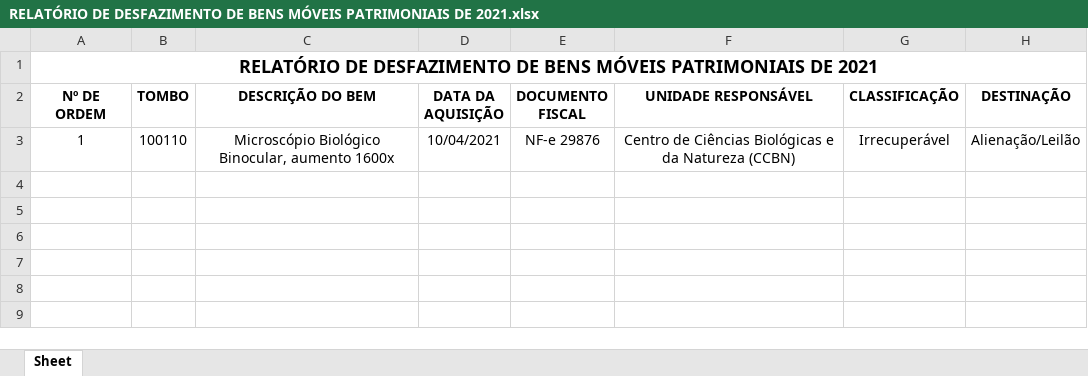
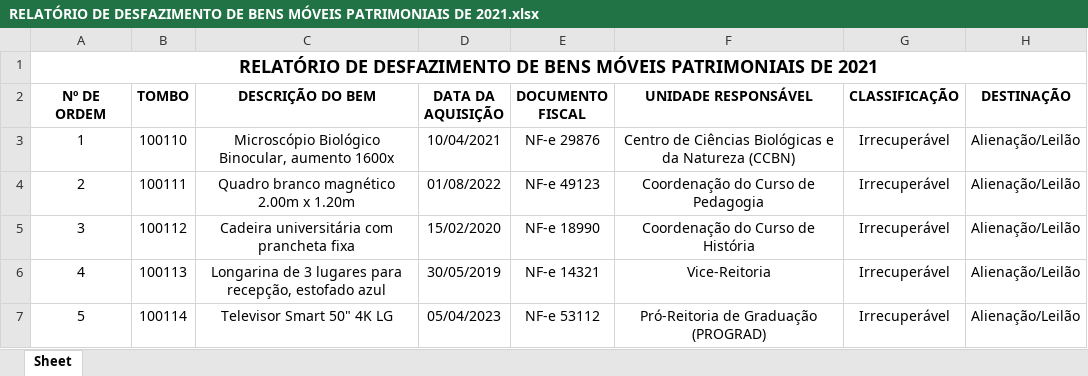
Before and after one commit to MiMiCampos/ESTAGIO-SUPERVISIONADO-SAP-UFAC, an Excel workbook: testes_planilhas/RELATÓRIO DE DESFAZIMENTO DE BENS MÓVEIS PATRIMONIAIS DE 2021.xlsx, sheet Sheet, drawn as a sheet; values as stored, in another font and other column widths than the file's, no borders; the diff names each change by its address in the sheet, - before the commit and + after, or states it on an @@ line.

Commit message:
Update RELATÓRIO DE DESFAZIMENTO DE BENS MÓVEIS PATRIMONIAIS DE 2021.xlsx

```diff
--- a/testes_planilhas/RELATÓRIO DE DESFAZIMENTO DE BENS MÓVEIS PATRIMONIAIS DE 2021.xlsx (sheet Sheet)
+++ b/testes_planilhas/RELATÓRIO DE DESFAZIMENTO DE BENS MÓVEIS PATRIMONIAIS DE 2021.xlsx (sheet Sheet)
+row 4: 2 | 100111 | Quadro branco magnético 2.00m x 1.20m | 01/08/2022 | NF-e 49123 | Coordenação do Curso de Pedagogia | Irrecuperável | Alienação/Leilão
+row 5: 3 | 100112 | Cadeira universitária com prancheta fixa | 15/02/2020 | NF-e 18990 | Coordenação do Curso de História | Irrecuperável | Alienação/Leilão
+row 6: 4 | 100113 | Longarina de 3 lugares para recepção, estofado azul | 30/05/2019 | NF-e 14321 | Vice-Reitoria | Irrecuperável | Alienação/Leilão
+row 7: 5 | 100114 | Televisor Smart 50" 4K LG | 05/04/2023 | NF-e 53112 | Pró-Reitoria de Graduação (PROGRAD) | Irrecuperável | Alienação/Leilão
```
